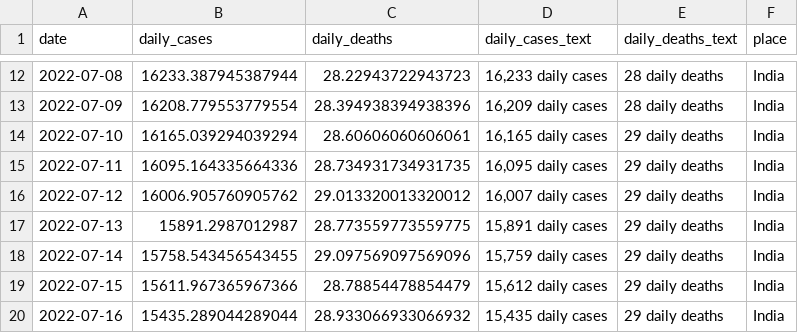
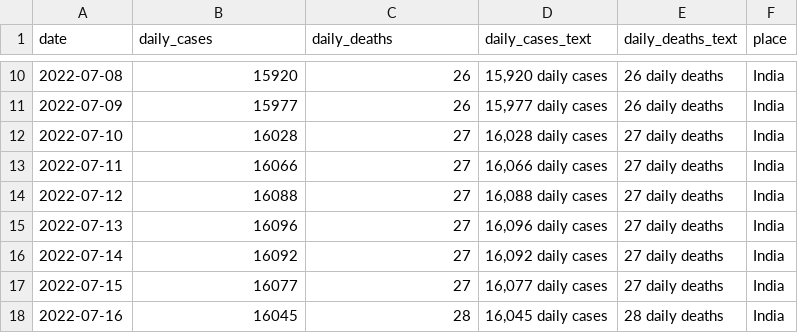
Before and after one commit to mkleinsa/CovidPredTesting, a CSV file: SEIR_predictions.csv, drawn as a sheet; only a part is shown, gaps mark what is left out; the diff covers the shown part only.

```diff
--- a/SEIR_predictions.csv
+++ b/SEIR_predictions.csv
@@ -12,9 +10,9 @@ date,daily_cases,daily_deaths,daily_cases_text,daily_deaths_text,place
-2022-07-08,16233.387945387944,28.22943722943723,"16,233 daily cases",    28 daily deaths,India
-2022-07-09,16208.779553779554,28.394938394938396,"16,209 daily cases",    28 daily deaths,India
-2022-07-10,16165.039294039294,28.60606060606061,"16,165 daily cases",    29 daily deaths,India
-2022-07-11,16095.164335664336,28.734931734931735,"16,095 daily cases",    29 daily deaths,India
-2022-07-12,16006.905760905762,29.013320013320012,"16,007 daily cases",    29 daily deaths,India
-2022-07-13,15891.2987012987,28.773559773559775,"15,891 daily cases",    29 daily deaths,India
-2022-07-14,15758.543456543455,29.097569097569096,"15,759 daily cases",    29 daily deaths,India
-2022-07-15,15611.967365967366,28.78854478854479,"15,612 daily cases",    29 daily deaths,India
-2022-07-16,15435.289044289044,28.933066933066932,"15,435 daily cases",    29 daily deaths,India
+2022-07-08,15920,26,"15,920 daily cases",    26 daily deaths,India
+2022-07-09,15977,26,"15,977 daily cases",    26 daily deaths,India
+2022-07-10,16028,27,"16,028 daily cases",    27 daily deaths,India
+2022-07-11,16066,27,"16,066 daily cases",    27 daily deaths,India
+2022-07-12,16088,27,"16,088 daily cases",    27 daily deaths,India
+2022-07-13,16096,27,"16,096 daily cases",    27 daily deaths,India
+2022-07-14,16092,27,"16,092 daily cases",    27 daily deaths,India
+2022-07-15,16077,27,"16,077 daily cases",    27 daily deaths,India
+2022-07-16,16045,28,"16,045 daily cases",    28 daily deaths,India
```
Also changed, not shown: 2 added rows, 2 removed rows and 76 edited cells elsewhere in this file, 1 other file.
